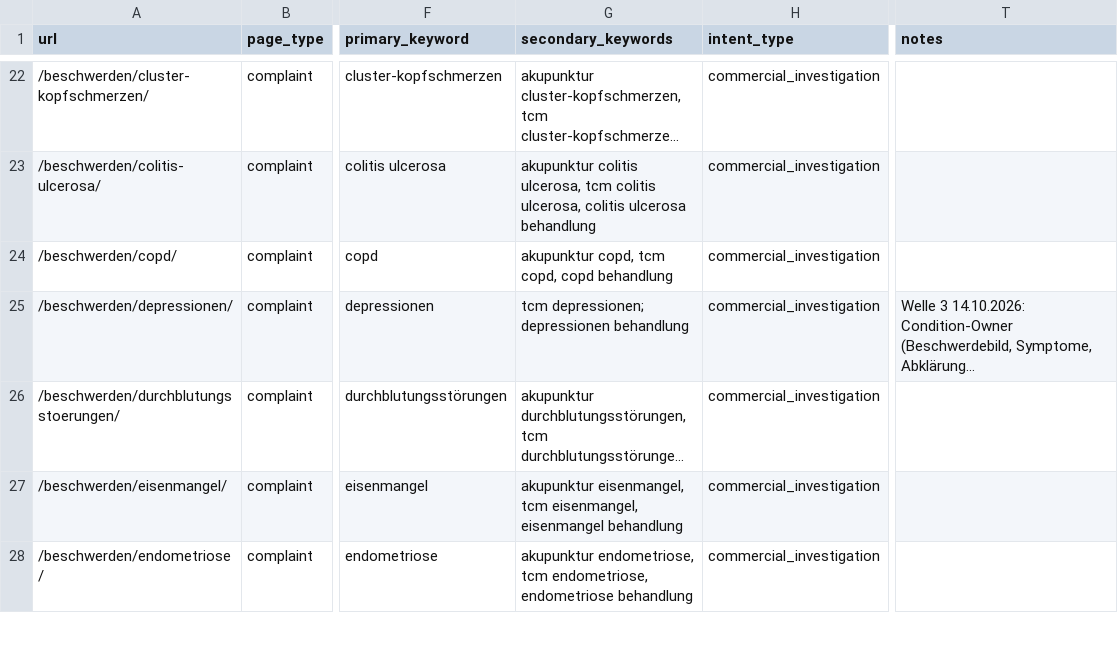
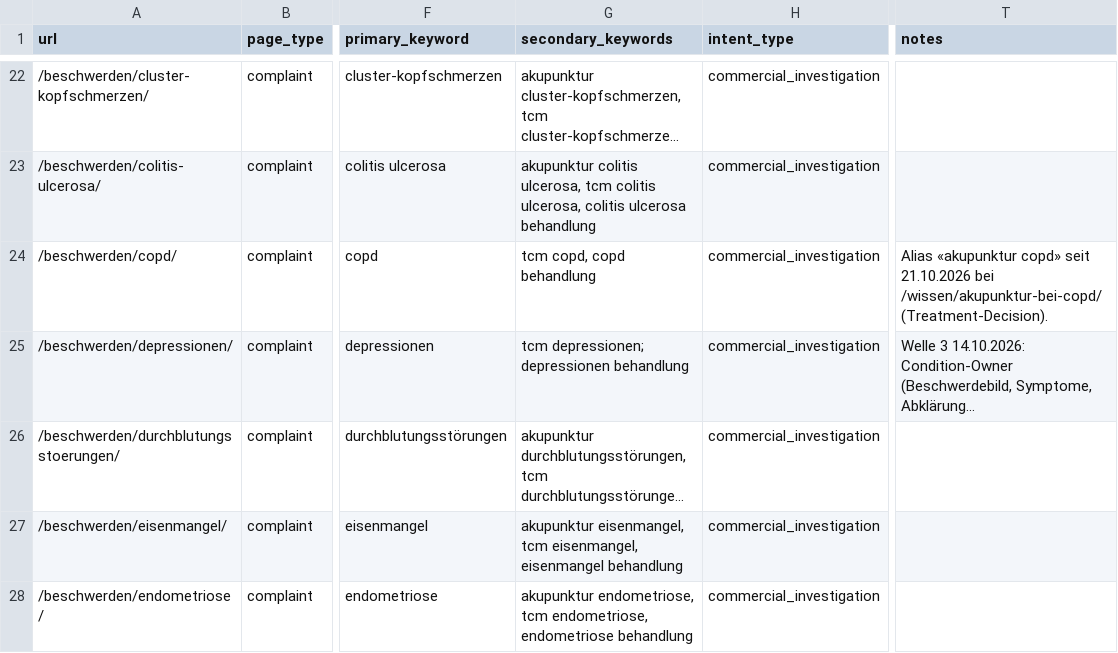
Before and after one commit to Thehwang88/tcm-ch, a CSV file: seo/master-keyword-url-map.csv, drawn as a sheet; only a part is shown, gaps mark what is left out; long unchanged cells end in …; the diff names each change by its address in the sheet, - before the commit and + after, or states it on an @@ line.

```diff
--- a/seo/master-keyword-url-map.csv
+++ b/seo/master-keyword-url-map.csv
-G24 (secondary_keywords): akupunktur copd, tcm copd, copd behandlung
+G24 (secondary_keywords): tcm copd, copd behandlung
-T24 (notes): (empty)
+T24 (notes): Alias «akupunktur copd» seit 21.10.2026 bei /wissen/akupunktur-bei-copd/ (Treatment-Decision).
```
Also changed, not shown: 14 other files.
